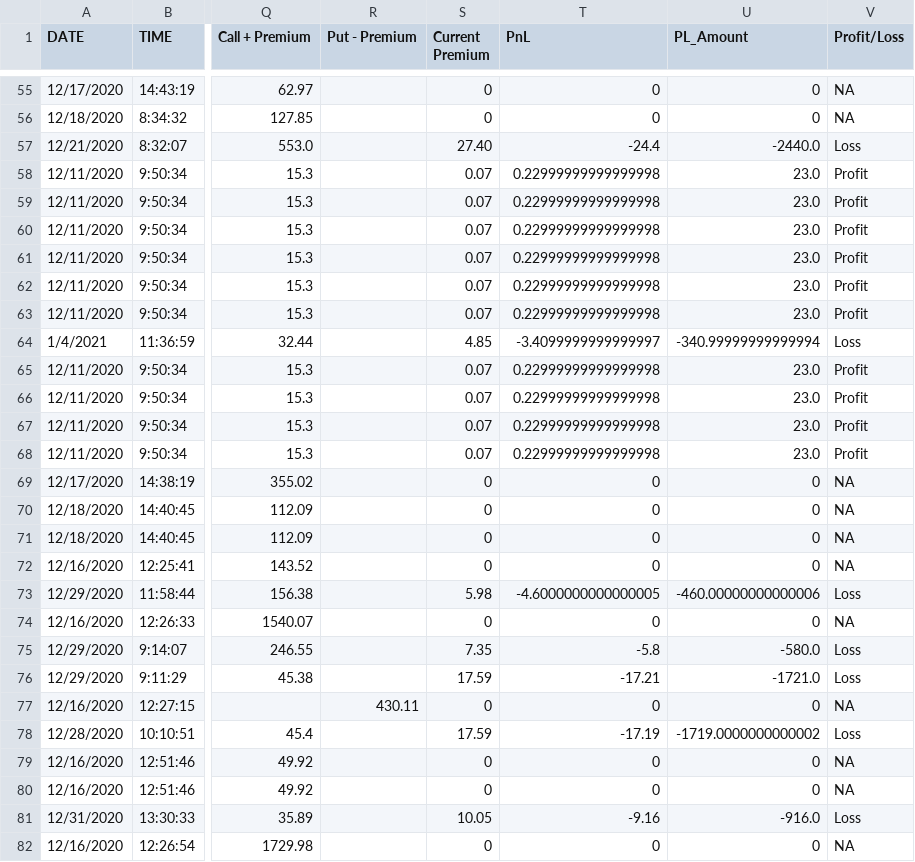
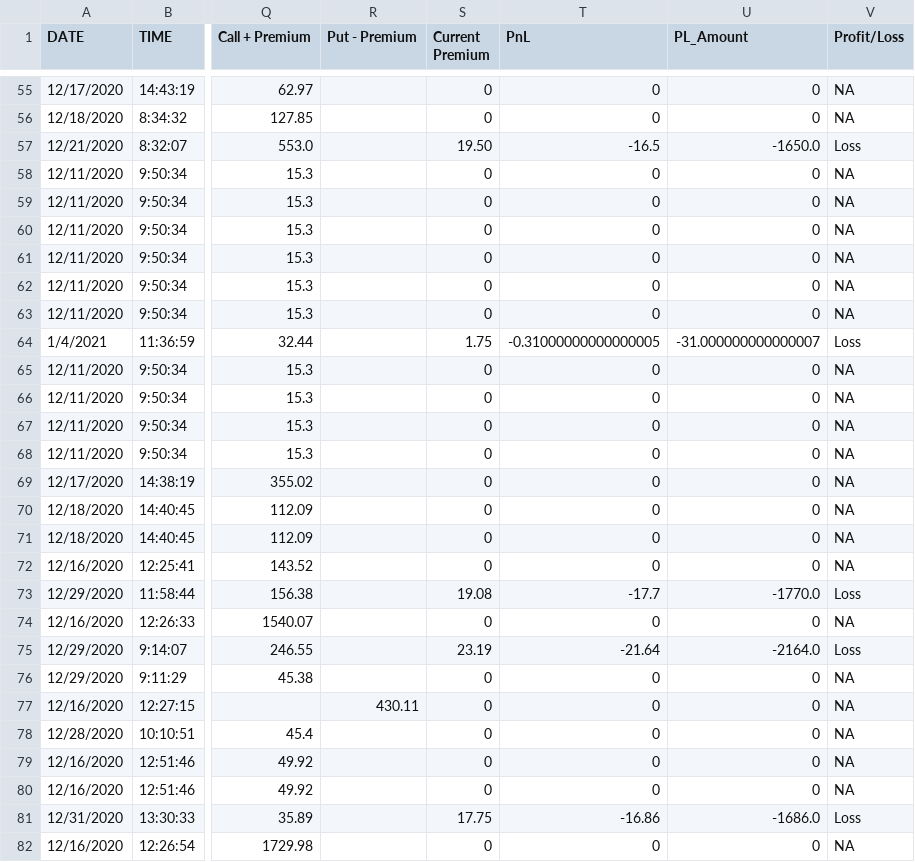
Before and after one commit to sharath222/OptionsTrading, a CSV file: options.csv, drawn as a sheet; only a part is shown, gaps mark what is left out; the diff covers the shown part only; the diff names each change by its address in the sheet, - before the commit and + after, or states it on an @@ line.

Commit message:
Update options.csv

```diff
--- a/options.csv
+++ b/options.csv
-S57 (Current Premium): 27.40
+S57 (Current Premium): 19.50
-T57 (PnL): -24.4
+T57 (PnL): -16.5
-U57 (PL_Amount): -2440.0
+U57 (PL_Amount): -1650.0
-S58:S63 (Current Premium): 0.07
+S58:S63 (Current Premium): 0
-T58:T63 (PnL): 0.22999999999999998
+T58:T63 (PnL): 0
-U58:U63 (PL_Amount): 23.0
+U58:U63 (PL_Amount): 0
-V58:V63 (Profit/Loss): Profit
+V58:V63 (Profit/Loss): NA
-S64 (Current Premium): 4.85
+S64 (Current Premium): 1.75
-T64 (PnL): -3.4099999999999997
+T64 (PnL): -0.31000000000000005
-U64 (PL_Amount): -340.99999999999994
+U64 (PL_Amount): -31.000000000000007
-S65:S68 (Current Premium): 0.07
+S65:S68 (Current Premium): 0
-T65:T68 (PnL): 0.22999999999999998
+T65:T68 (PnL): 0
-U65:U68 (PL_Amount): 23.0
+U65:U68 (PL_Amount): 0
-V65:V68 (Profit/Loss): Profit
+V65:V68 (Profit/Loss): NA
-S73 (Current Premium): 5.98
+S73 (Current Premium): 19.08
-T73 (PnL): -4.6000000000000005
+T73 (PnL): -17.7
-U73 (PL_Amount): -460.00000000000006
+U73 (PL_Amount): -1770.0
-S75 (Current Premium): 7.35
+S75 (Current Premium): 23.19
-T75 (PnL): -5.8
+T75 (PnL): -21.64
-U75 (PL_Amount): -580.0
+U75 (PL_Amount): -2164.0
-S76 (Current Premium): 17.59
+S76 (Current Premium): 0
-T76 (PnL): -17.21
+T76 (PnL): 0
-U76 (PL_Amount): -1721.0
+U76 (PL_Amount): 0
-V76 (Profit/Loss): Loss
+V76 (Profit/Loss): NA
-S78 (Current Premium): 17.59
+S78 (Current Premium): 0
-T78 (PnL): -17.19
+T78 (PnL): 0
-U78 (PL_Amount): -1719.0000000000002
+U78 (PL_Amount): 0
-V78 (Profit/Loss): Loss
+V78 (Profit/Loss): NA
-S81 (Current Premium): 10.05
+S81 (Current Premium): 17.75
-T81 (PnL): -9.16
+T81 (PnL): -16.86
-U81 (PL_Amount): -916.0
+U81 (PL_Amount): -1686.0
```
Also changed, not shown: 58 edited cells elsewhere in this file.
